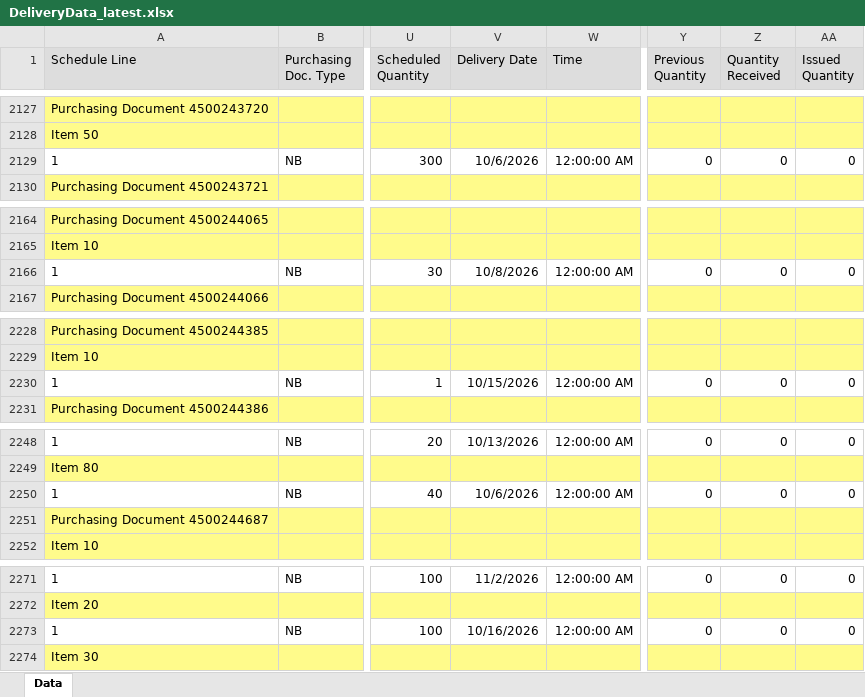
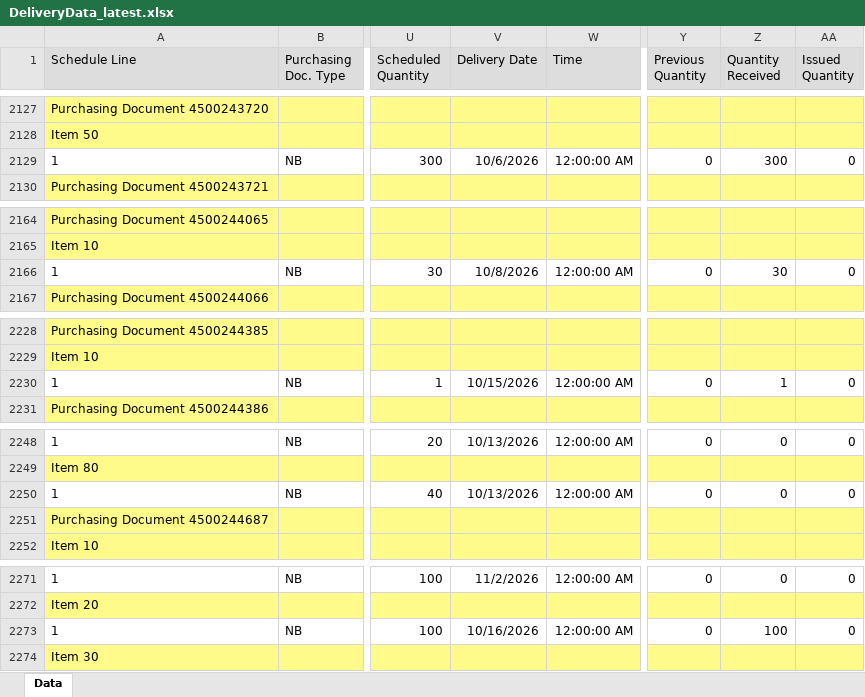
Before and after one commit to wjdwlals9545-arch/pbk-warehouse, an Excel workbook: public/data/DeliveryData_latest.xlsx, sheet Data, drawn as a sheet; only a part is shown, gaps mark what is left out; values as stored, in another font and other column widths than the file's, no borders; charts and pictures not drawn; the diff covers the shown part only; the diff names each change by its address in the sheet, - before the commit and + after, or states it on an @@ line.

Commit message:
Auto-update DeliveryData_latest.xlsx

```diff
--- a/public/data/DeliveryData_latest.xlsx (sheet Data)
+++ b/public/data/DeliveryData_latest.xlsx (sheet Data)
-Z2129 (Quantity Received): 0
+Z2129 (Quantity Received): 300
-Z2166 (Quantity Received): 0
+Z2166 (Quantity Received): 30
-Z2230 (Quantity Received): 0
+Z2230 (Quantity Received): 1
-V2250 (Delivery Date): 10/6/2026
+V2250 (Delivery Date): 10/13/2026
-Z2273 (Quantity Received): 0
+Z2273 (Quantity Received): 100
```
Also changed, not shown: 18 added rows and 15 edited cells elsewhere in this sheet, 4 other files.
